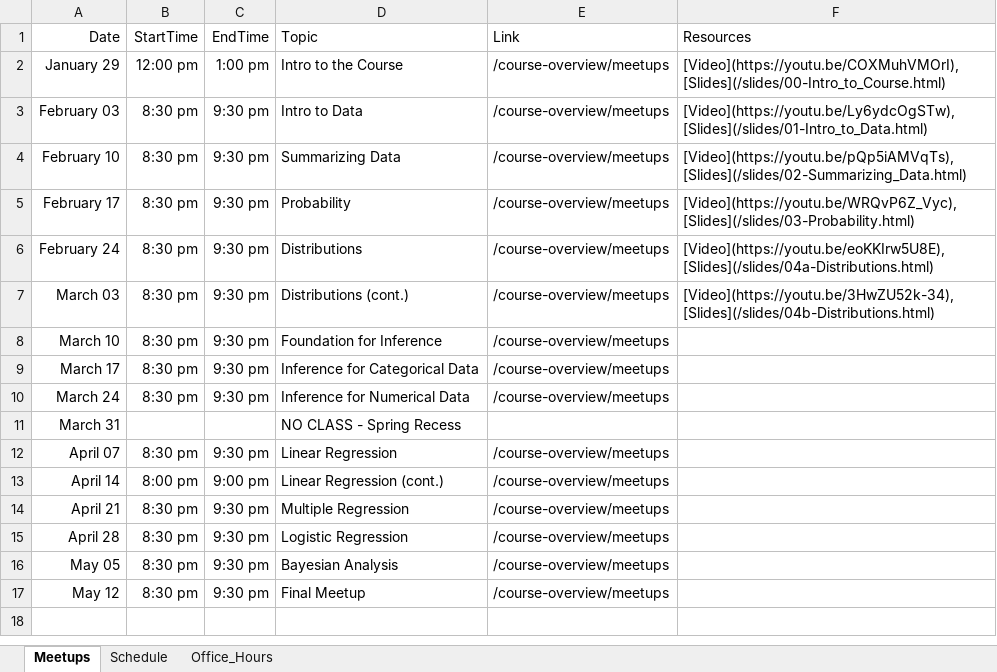
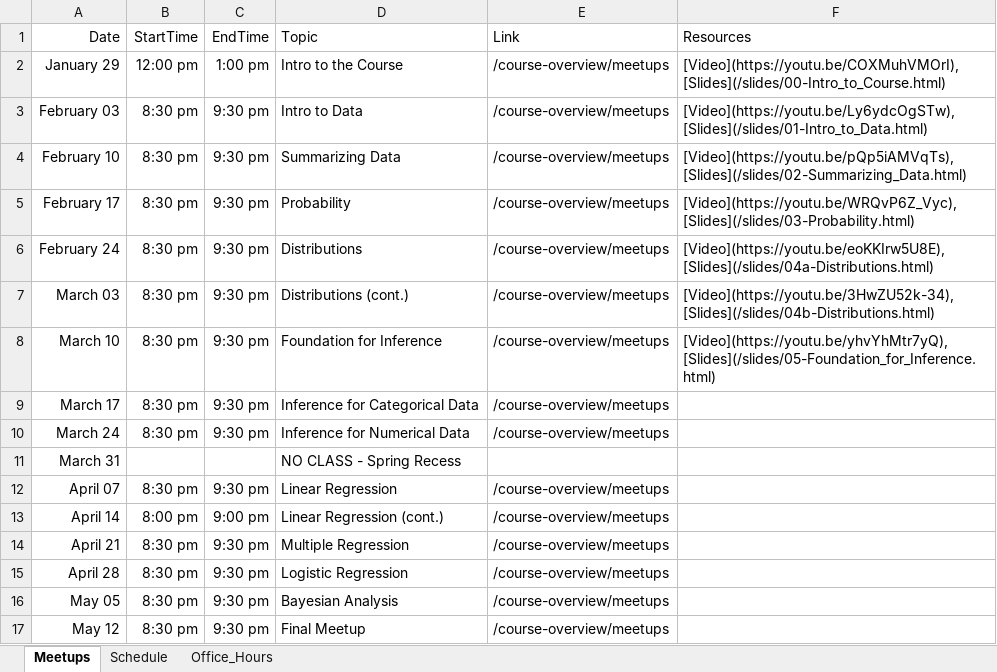
Before and after one commit to jbryer/DATA606Spring2021, an Excel workbook: Schedule.xlsx, sheet Meetups, drawn as a sheet; values as stored, in another font and other column widths than the file's, no borders; the diff names each change by its address in the sheet, - before the commit and + after, or states it on an @@ line.

Commit message:
Added meetup.

```diff
--- a/Schedule.xlsx (sheet Meetups)
+++ b/Schedule.xlsx (sheet Meetups)
-F8 (Resources): (empty)
+F8 (Resources): [Video](https://youtu.be/yhvYhMtr7yQ), [Slides](/slides/05-Foundation_for_Inference.html)
```
Also changed, not shown: 53 other files.
